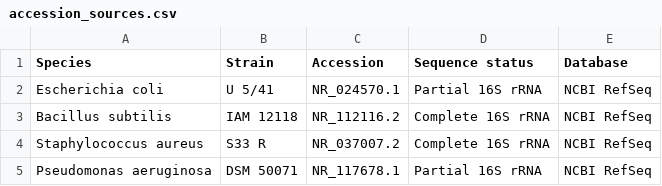
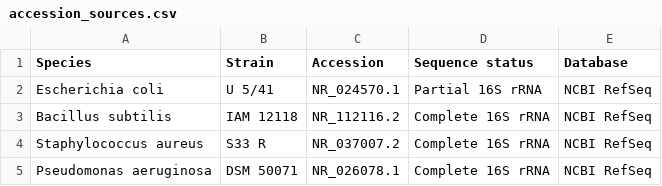
Before and after one commit to pankhilpandya01-star/bioinformatics-project-01-fasta-explorer, a CSV file: accession_sources.csv, drawn as a sheet.

Commit message:
Correct and finalize accession source list

```diff
--- a/accession_sources.csv
+++ b/accession_sources.csv
@@ -4,2 +4,2 @@ Bacillus subtilis,IAM 12118,NR_112116.2,Complete 16S rRNA,NCBI RefSeq
 Staphylococcus aureus,S33 R,NR_037007.2,Complete 16S rRNA,NCBI RefSeq
-Pseudomonas aeruginosa,DSM 50071,NR_117678.1,Partial 16S rRNA,NCBI RefSeq
+Pseudomonas aeruginosa,DSM 50071,NR_026078.1,Complete 16S rRNA,NCBI RefSeq
```
